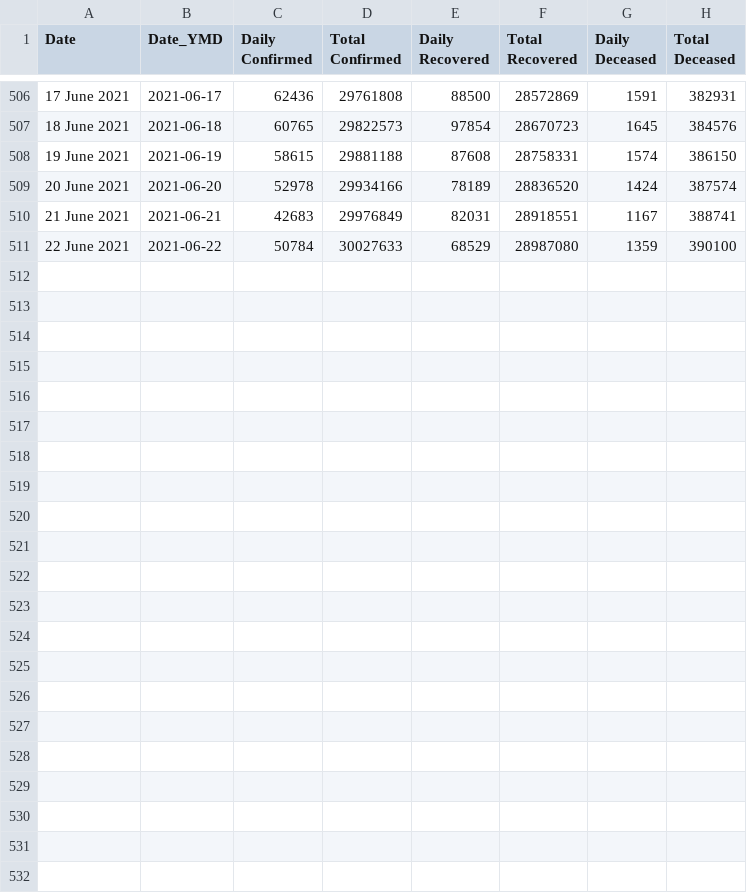
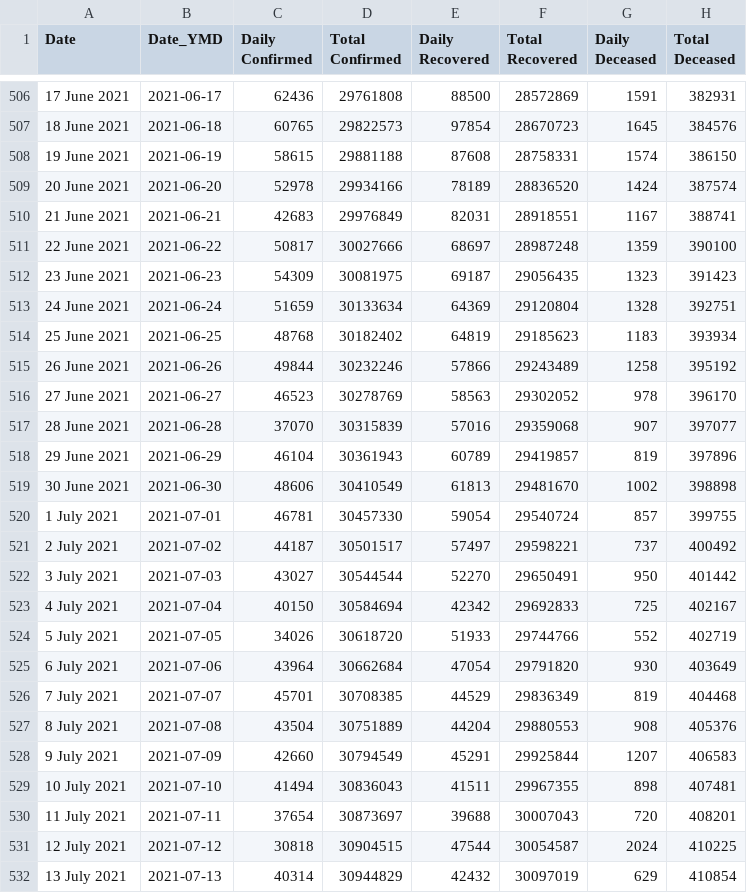
Before and after one commit to Premi04/COVID-19-Vaccination-Data-Analysis-and-Visualization, a CSV file: case_time_series.csv, drawn as a sheet; only a part is shown, gaps mark what is left out.

Commit message:
Add files via upload

```diff
--- a/case_time_series.csv
+++ b/case_time_series.csv
@@ -510,2 +510,23 @@ Date,Date_YMD,Daily Confirmed,Total Confirmed,Daily Recovered,Total Recovered,Da
 21 June 2021,2021-06-21,42683,29976849,82031,28918551,1167,388741
-22 June 2021,2021-06-22,50784,30027633,68529,28987080,1359,390100
+22 June 2021,2021-06-22,50817,30027666,68697,28987248,1359,390100
+23 June 2021,2021-06-23,54309,30081975,69187,29056435,1323,391423
+24 June 2021,2021-06-24,51659,30133634,64369,29120804,1328,392751
+25 June 2021,2021-06-25,48768,30182402,64819,29185623,1183,393934
+26 June 2021,2021-06-26,49844,30232246,57866,29243489,1258,395192
+27 June 2021,2021-06-27,46523,30278769,58563,29302052,978,396170
+28 June 2021,2021-06-28,37070,30315839,57016,29359068,907,397077
+29 June 2021,2021-06-29,46104,30361943,60789,29419857,819,397896
+30 June 2021,2021-06-30,48606,30410549,61813,29481670,1002,398898
+1 July 2021,2021-07-01,46781,30457330,59054,29540724,857,399755
+2 July 2021,2021-07-02,44187,30501517,57497,29598221,737,400492
+3 July 2021,2021-07-03,43027,30544544,52270,29650491,950,401442
+4 July 2021,2021-07-04,40150,30584694,42342,29692833,725,402167
+5 July 2021,2021-07-05,34026,30618720,51933,29744766,552,402719
+6 July 2021,2021-07-06,43964,30662684,47054,29791820,930,403649
+7 July 2021,2021-07-07,45701,30708385,44529,29836349,819,404468
+8 July 2021,2021-07-08,43504,30751889,44204,29880553,908,405376
+9 July 2021,2021-07-09,42660,30794549,45291,29925844,1207,406583
+10 July 2021,2021-07-10,41494,30836043,41511,29967355,898,407481
+11 July 2021,2021-07-11,37654,30873697,39688,30007043,720,408201
+12 July 2021,2021-07-12,30818,30904515,47544,30054587,2024,410225
+13 July 2021,2021-07-13,40314,30944829,42432,30097019,629,410854
```
